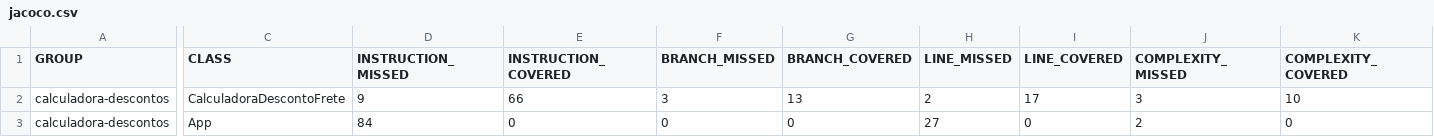
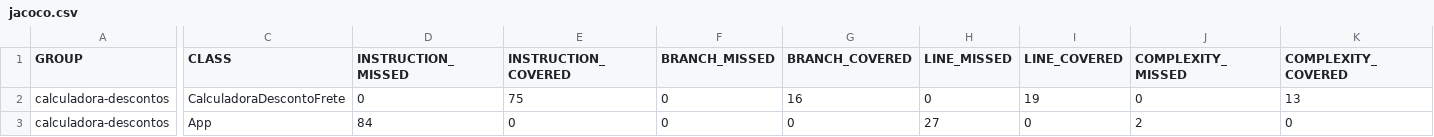
Before and after one commit to GabrielPedrosa0/Trabalho-ADS-Unifor-teste-e-valida-o-de-sistema, a CSV file: target/site/jacoco/jacoco.csv, drawn as a sheet; only a part is shown, gaps mark what is left out; the diff names each change by its address in the sheet, - before the commit and + after, or states it on an @@ line.

Commit message:
Completa suite de testes da CalculadoraDescontoFrete
- Cobre validacao de entrada, frete gratis (VIP e valor),
  valor limite, regioes Norte/Nordeste/demais, regiao nula
  e desconto de primeira compra
- 100% de cobertura de branches no relatorio JaCoCo

```diff
--- a/target/site/jacoco/jacoco.csv
+++ b/target/site/jacoco/jacoco.csv
-D2 (INSTRUCTION_MISSED): 9
+D2 (INSTRUCTION_MISSED): 0
-E2 (INSTRUCTION_COVERED): 66
+E2 (INSTRUCTION_COVERED): 75
-F2 (BRANCH_MISSED): 3
+F2 (BRANCH_MISSED): 0
-G2 (BRANCH_COVERED): 13
+G2 (BRANCH_COVERED): 16
-H2 (LINE_MISSED): 2
+H2 (LINE_MISSED): 0
-I2 (LINE_COVERED): 17
+I2 (LINE_COVERED): 19
-J2 (COMPLEXITY_MISSED): 3
+J2 (COMPLEXITY_MISSED): 0
-K2 (COMPLEXITY_COVERED): 10
+K2 (COMPLEXITY_COVERED): 13
```
Also changed, not shown: 14 other files.
